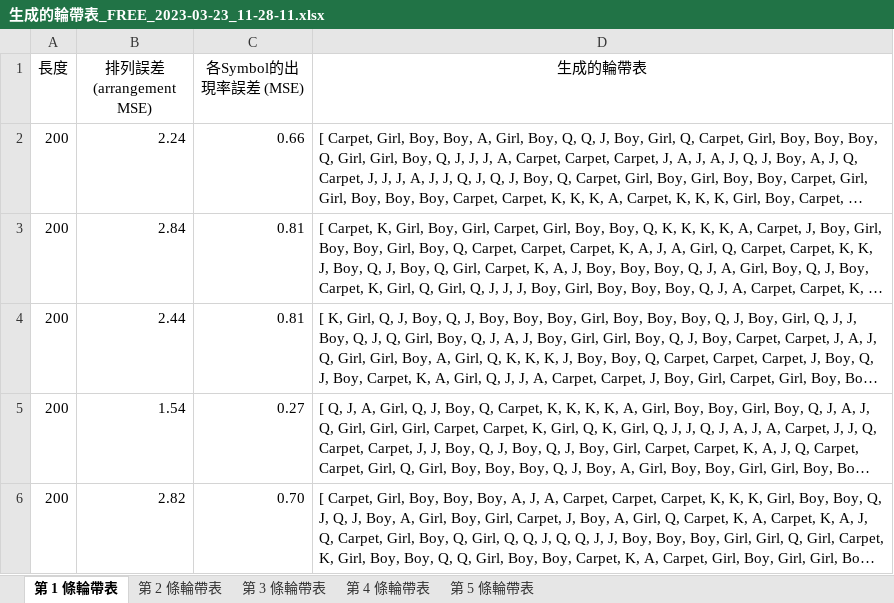
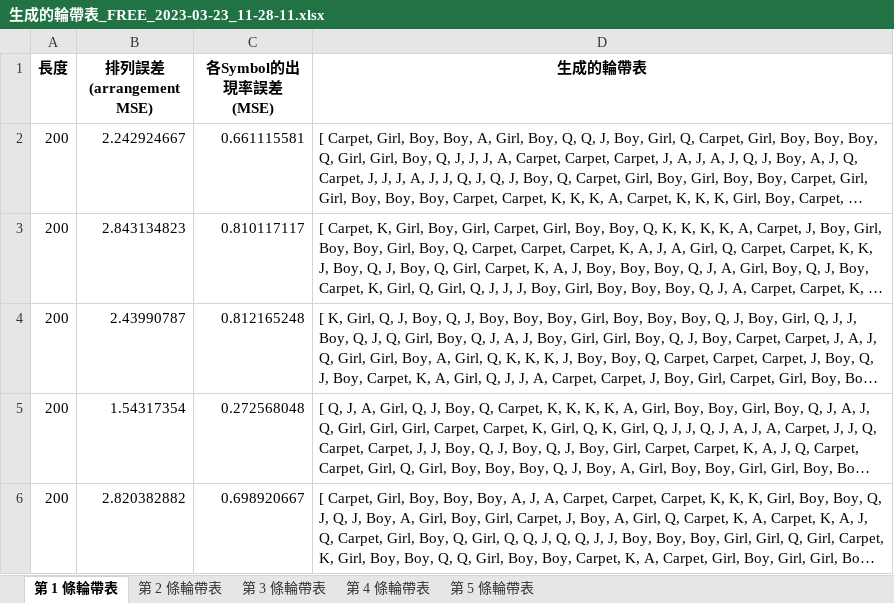
Before and after one commit to iinoshirozheng/Slot_Generator, an Excel workbook: 生成的輪帶表_FREE_2023-03-23_11-28-11.xlsx, sheet 第 1 條輪帶表, drawn as a sheet; long unchanged cells end in …; values as stored, in another font and other column widths than the file's, no borders; the diff names each change by its address in the sheet, - before the commit and + after, or states it on an @@ line.

```diff
--- a/生成的輪帶表_FREE_2023-03-23_11-28-11.xlsx (sheet 第 1 條輪帶表)
+++ b/生成的輪帶表_FREE_2023-03-23_11-28-11.xlsx (sheet 第 1 條輪帶表)
-A1:D1 bold: off
+A1:D1 bold: on
-B2 (排列誤差 (arrangement MSE)): 2.24
+B2 (排列誤差 (arrangement MSE)): 2.242924667
-C2 (各Symbol的出現率誤差 (MSE)): 0.66
+C2 (各Symbol的出現率誤差 (MSE)): 0.661115581
-B3 (排列誤差 (arrangement MSE)): 2.84
+B3 (排列誤差 (arrangement MSE)): 2.843134823
-C3 (各Symbol的出現率誤差 (MSE)): 0.81
+C3 (各Symbol的出現率誤差 (MSE)): 0.810117117
-B4 (排列誤差 (arrangement MSE)): 2.44
+B4 (排列誤差 (arrangement MSE)): 2.43990787
-C4 (各Symbol的出現率誤差 (MSE)): 0.81
+C4 (各Symbol的出現率誤差 (MSE)): 0.812165248
-B5 (排列誤差 (arrangement MSE)): 1.54
+B5 (排列誤差 (arrangement MSE)): 1.54317354
-C5 (各Symbol的出現率誤差 (MSE)): 0.27
+C5 (各Symbol的出現率誤差 (MSE)): 0.272568048
-B6 (排列誤差 (arrangement MSE)): 2.82
+B6 (排列誤差 (arrangement MSE)): 2.820382882
-C6 (各Symbol的出現率誤差 (MSE)): 0.70
+C6 (各Symbol的出現率誤差 (MSE)): 0.698920667
```
Also changed, not shown: sheet 第 5 條輪帶表, sheet 第 2 條輪帶表, sheet 第 4 條輪帶表, sheet 第 3 條輪帶表, 7 other files.
